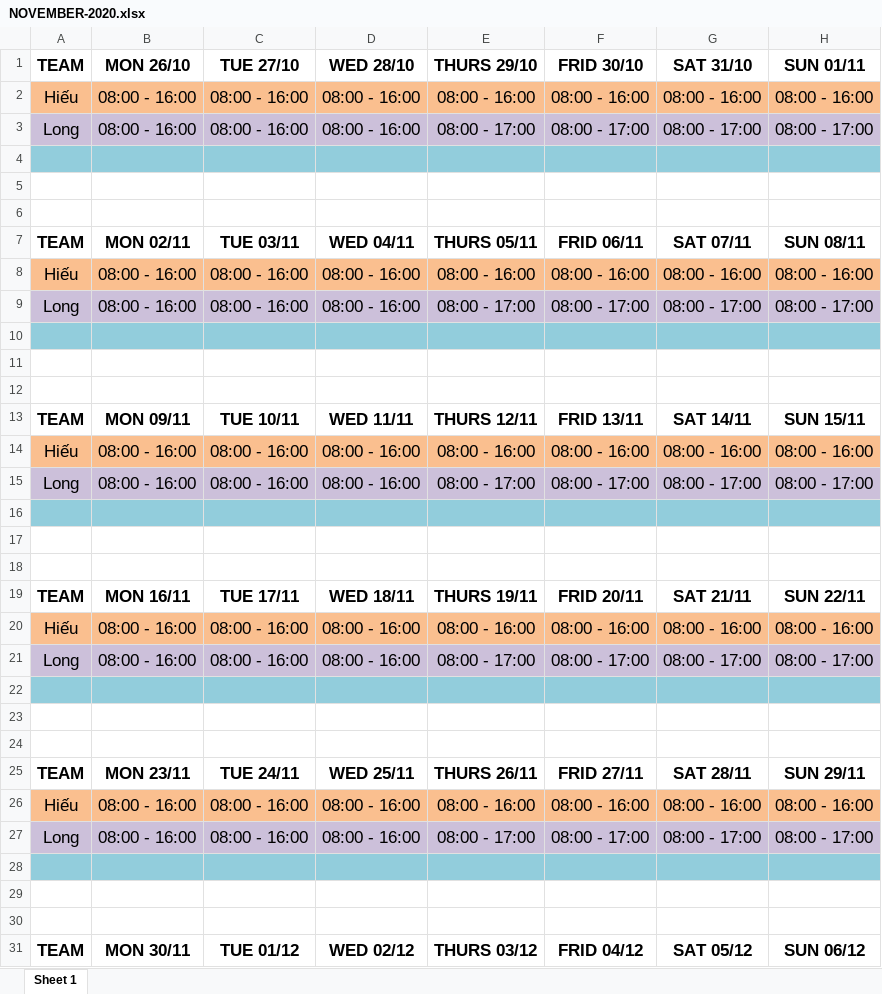
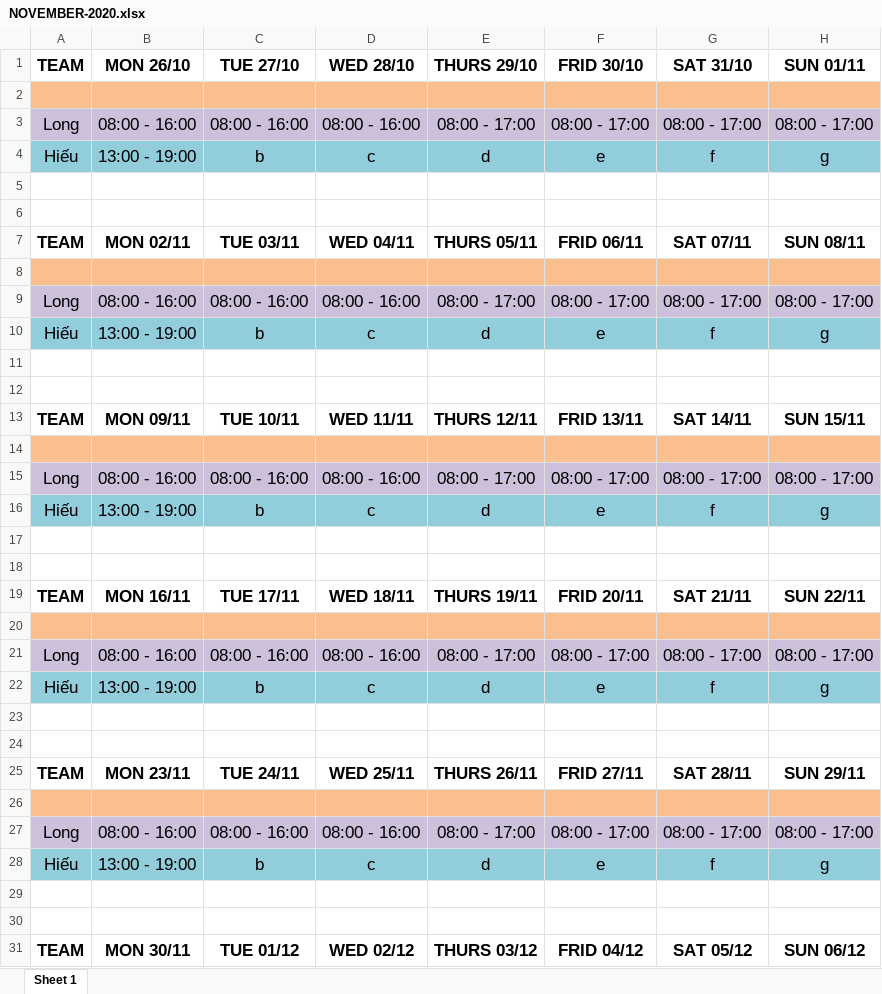
Before and after one commit to hakunhan/employee_management, an Excel workbook: NOVEMBER-2020.xlsx, sheet Sheet 1, drawn as a sheet; only a part is shown; values as stored, in another font and other column widths than the file's, no borders; the diff covers the shown part only; the diff names each change by its address in the sheet, - before the commit and + after, or states it on an @@ line.

```diff
--- a/NOVEMBER-2020.xlsx (sheet Sheet 1)
+++ b/NOVEMBER-2020.xlsx (sheet Sheet 1)
-row 2: Hiếu | 08:00 - 16:00 | 08:00 - 16:00 | 08:00 - 16:00 | 08:00 - 16:00 | 08:00 - 16:00 | 08:00 - 16:00 | 08:00 - 16:00
+row 2: (empty)
-row 4: (empty)
+row 4: Hiếu | 13:00 - 19:00 | b | c | d | e | f | g
-row 8: Hiếu | 08:00 - 16:00 | 08:00 - 16:00 | 08:00 - 16:00 | 08:00 - 16:00 | 08:00 - 16:00 | 08:00 - 16:00 | 08:00 - 16:00
+row 8: (empty)
-row 10: (empty)
+row 10: Hiếu | 13:00 - 19:00 | b | c | d | e | f | g
-row 14: Hiếu | 08:00 - 16:00 | 08:00 - 16:00 | 08:00 - 16:00 | 08:00 - 16:00 | 08:00 - 16:00 | 08:00 - 16:00 | 08:00 - 16:00
+row 14: (empty)
-row 16: (empty)
+row 16: Hiếu | 13:00 - 19:00 | b | c | d | e | f | g
-row 20: Hiếu | 08:00 - 16:00 | 08:00 - 16:00 | 08:00 - 16:00 | 08:00 - 16:00 | 08:00 - 16:00 | 08:00 - 16:00 | 08:00 - 16:00
+row 20: (empty)
-row 22: (empty)
+row 22: Hiếu | 13:00 - 19:00 | b | c | d | e | f | g
-row 26: Hiếu | 08:00 - 16:00 | 08:00 - 16:00 | 08:00 - 16:00 | 08:00 - 16:00 | 08:00 - 16:00 | 08:00 - 16:00 | 08:00 - 16:00
+row 26: (empty)
-row 28: (empty)
+row 28: Hiếu | 13:00 - 19:00 | b | c | d | e | f | g
```
Also changed, not shown: 1 added row and 8 edited cells elsewhere in this sheet, Long-NOVEMBER-2020.xlsx, 25 other files.
